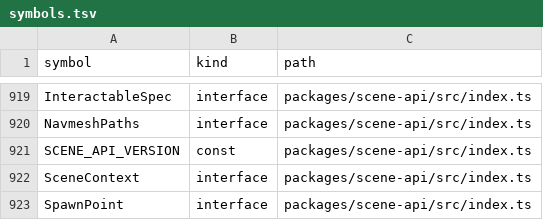
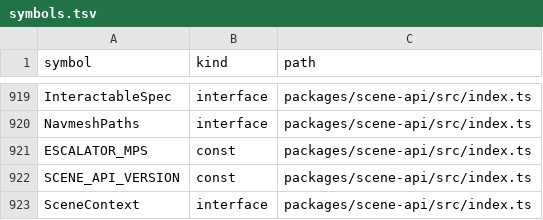
Before and after one commit to nurockplayer/gteki, a TSV file: docs/map/symbols.tsv, drawn as a sheet; only a part is shown, gaps mark what is left out; the shorter side is filled out with more unchanged rows.

Commit message:
fix: carry guided cat at escalator step speed (#1485)

```diff
--- a/docs/map/symbols.tsv
+++ b/docs/map/symbols.tsv
@@ -920,2 +920,3 @@ InteractableSpec	interface	packages/scene-api/src/index.ts
 NavmeshPaths	interface	packages/scene-api/src/index.ts
+ESCALATOR_MPS	const	packages/scene-api/src/index.ts
 SCENE_API_VERSION	const	packages/scene-api/src/index.ts
```
Also changed, not shown: 5 other files.
